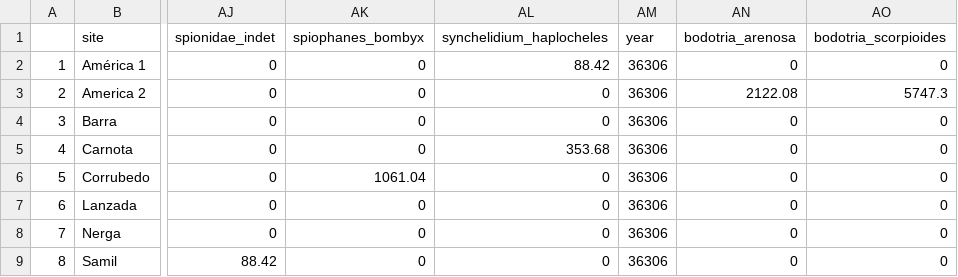
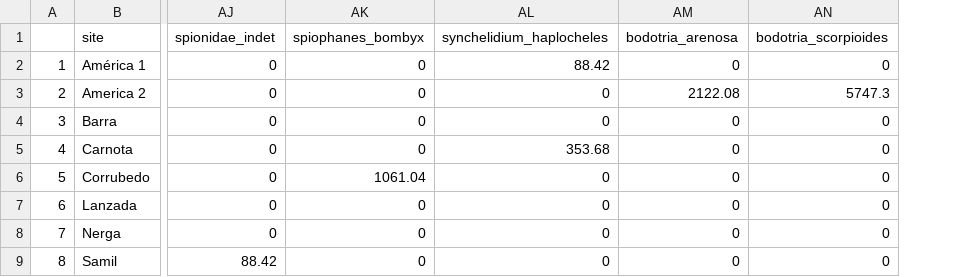
Before and after one commit to stat231-f21/blog_los-hermanos-intermareales, a CSV file: Data/controlSummary.csv, drawn as a sheet; only a part is shown, gaps mark what is left out; the diff names each change by its address in the sheet, - before the commit and + after, or states it on an @@ line.

```diff
--- a/Data/controlSummary.csv
+++ b/Data/controlSummary.csv
-column AM (year), rows 2-9: all 36306
```
Also changed, not shown: Data/diversityData.csv.
